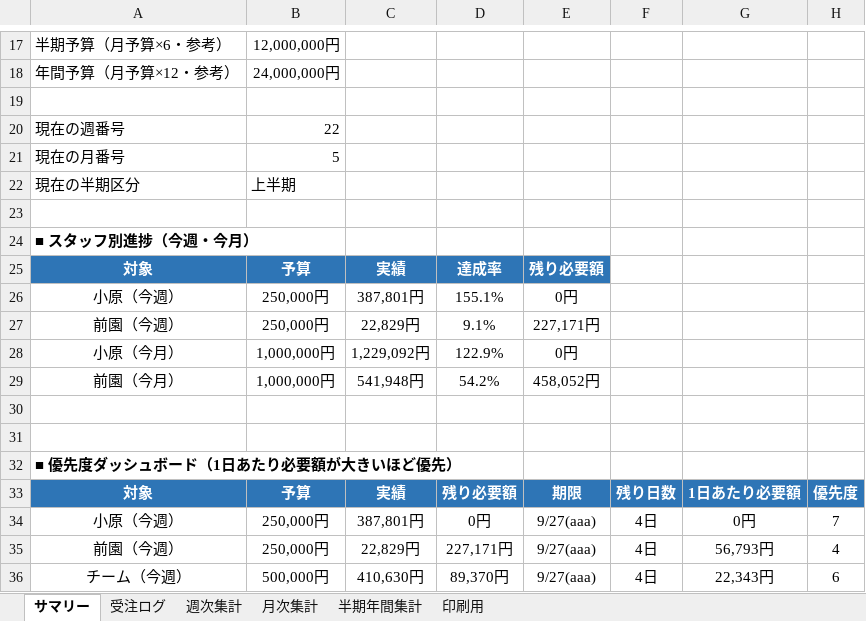
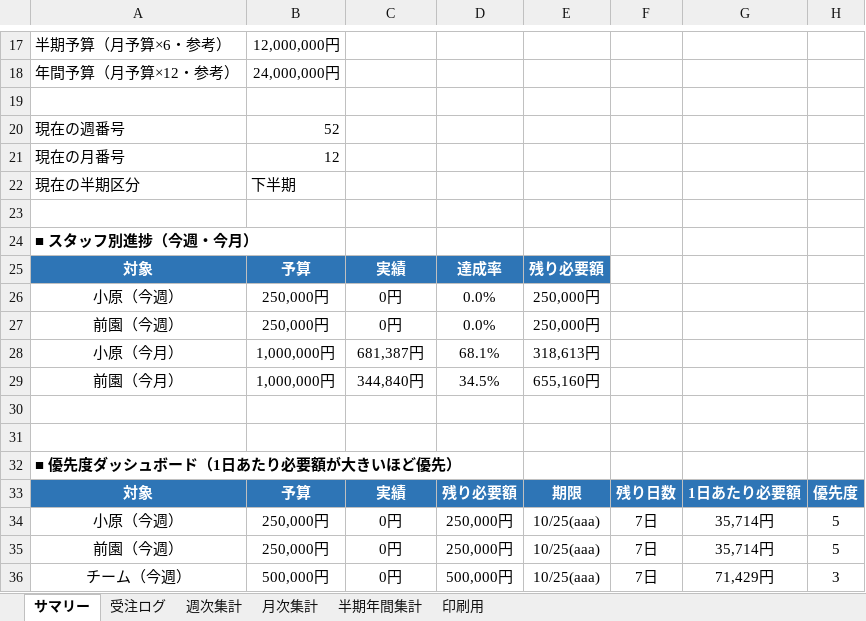
Before and after one commit to pureko2000/uriage-kanri, an Excel workbook: 売上管理_受注ログ版 (6).xlsx, sheet サマリー, drawn as a sheet; only a part is shown, gaps mark what is left out; values as stored, in another font and other column widths than the file's, no borders; conditional formats not drawn; the diff covers the shown part only; the diff names each change by its address in the sheet, - before the commit and + after, or states it on an @@ line.

```diff
--- a/売上管理_受注ログ版 (6).xlsx (sheet サマリー)
+++ b/売上管理_受注ログ版 (6).xlsx (sheet サマリー)
-B20: 22
+B20: 52
-B21: 5
+B21: 12
-B22: 上半期
+B22: 下半期
-C26: 387,801円
+C26: 0円
-D26: 155.1%
+D26: 0.0%
-E26: 0円
+E26: 250,000円
-C27: 22,829円
+C27: 0円
-D27: 9.1%
+D27: 0.0%
-E27: 227,171円
+E27: 250,000円
-C28: 1,229,092円
+C28: 681,387円
-D28: 122.9%
+D28: 68.1%
-E28: 0円
+E28: 318,613円
-C29: 541,948円
+C29: 344,840円
-D29: 54.2%
+D29: 34.5%
-E29: 458,052円
+E29: 655,160円
-C34: 387,801円
+C34: 0円
-D34: 0円
+D34: 250,000円
-E34:E36: 9/27(aaa)
+E34:E36: 10/25(aaa)
-F34:F36: 4日
+F34:F36: 7日
-G34: 0円
+G34: 35,714円
-H34: 7
+H34: 5
-C35: 22,829円
+C35: 0円
-D35: 227,171円
+D35: 250,000円
-G35: 56,793円
+G35: 35,714円
-H35: 4
+H35: 5
-C36: 410,630円
+C36: 0円
-D36: 89,370円
+D36: 500,000円
-G36: 22,343円
+G36: 71,429円
-H36: 6
+H36: 3
```
Also changed, not shown: 58 edited cells elsewhere in this sheet, sheet 受注ログ, sheet 週次集計, sheet 月次集計, sheet 半期年間集計, sheet 印刷用, formulas that keep their value, 1 other file.
